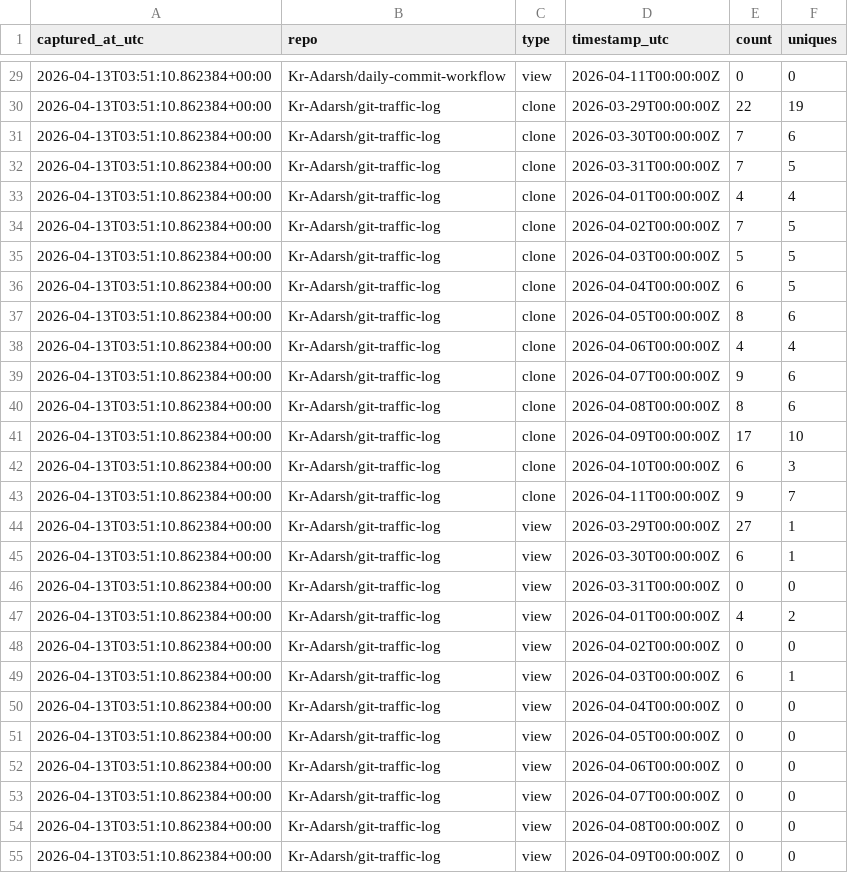
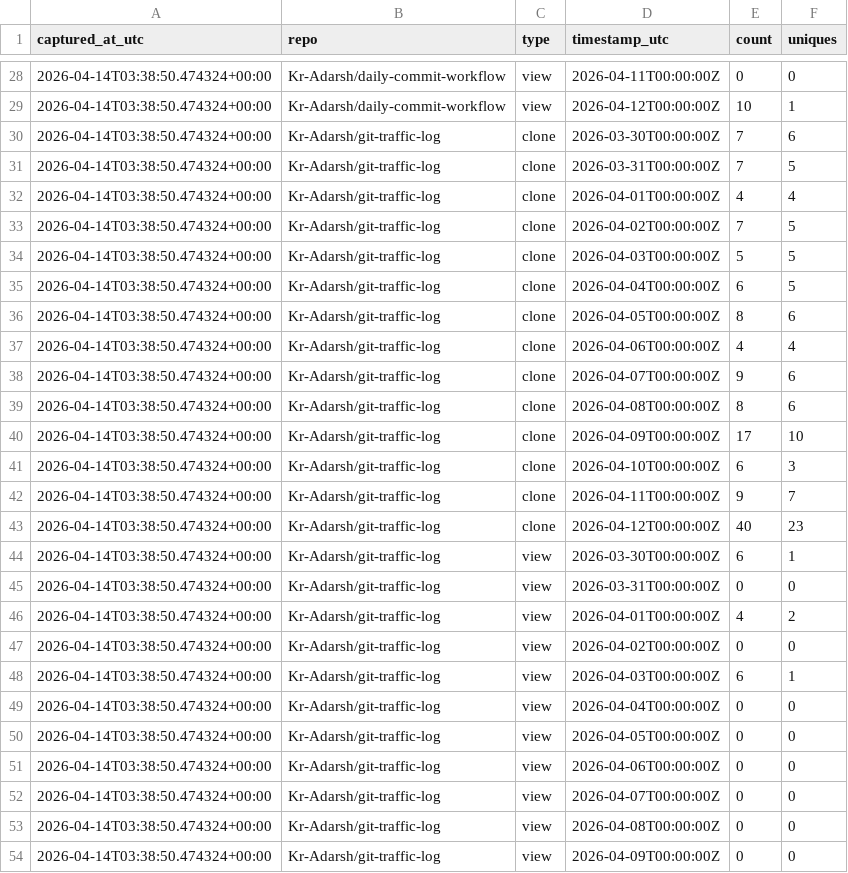
Before and after one commit to Kr-Adarsh/traffic-testing, a CSV file: traffic/traffic_log.csv, drawn as a sheet; only a part is shown, gaps mark what is left out; the diff covers the shown part only.

```diff
--- a/traffic/traffic_log.csv
+++ b/traffic/traffic_log.csv
@@ -29,27 +28,27 @@ captured_at_utc,repo,type,timestamp_utc,count,uniques
-2026-04-13T03:51:10.862384+00:00,Kr-Adarsh/daily-commit-workflow,view,2026-04-11T00:00:00Z,0,0
-2026-04-13T03:51:10.862384+00:00,Kr-Adarsh/git-traffic-log,clone,2026-03-29T00:00:00Z,22,19
-2026-04-13T03:51:10.862384+00:00,Kr-Adarsh/git-traffic-log,clone,2026-03-30T00:00:00Z,7,6
-2026-04-13T03:51:10.862384+00:00,Kr-Adarsh/git-traffic-log,clone,2026-03-31T00:00:00Z,7,5
-2026-04-13T03:51:10.862384+00:00,Kr-Adarsh/git-traffic-log,clone,2026-04-01T00:00:00Z,4,4
-2026-04-13T03:51:10.862384+00:00,Kr-Adarsh/git-traffic-log,clone,2026-04-02T00:00:00Z,7,5
-2026-04-13T03:51:10.862384+00:00,Kr-Adarsh/git-traffic-log,clone,2026-04-03T00:00:00Z,5,5
-2026-04-13T03:51:10.862384+00:00,Kr-Adarsh/git-traffic-log,clone,2026-04-04T00:00:00Z,6,5
-2026-04-13T03:51:10.862384+00:00,Kr-Adarsh/git-traffic-log,clone,2026-04-05T00:00:00Z,8,6
-2026-04-13T03:51:10.862384+00:00,Kr-Adarsh/git-traffic-log,clone,2026-04-06T00:00:00Z,4,4
-2026-04-13T03:51:10.862384+00:00,Kr-Adarsh/git-traffic-log,clone,2026-04-07T00:00:00Z,9,6
-2026-04-13T03:51:10.862384+00:00,Kr-Adarsh/git-traffic-log,clone,2026-04-08T00:00:00Z,8,6
-2026-04-13T03:51:10.862384+00:00,Kr-Adarsh/git-traffic-log,clone,2026-04-09T00:00:00Z,17,10
-2026-04-13T03:51:10.862384+00:00,Kr-Adarsh/git-traffic-log,clone,2026-04-10T00:00:00Z,6,3
-2026-04-13T03:51:10.862384+00:00,Kr-Adarsh/git-traffic-log,clone,2026-04-11T00:00:00Z,9,7
-2026-04-13T03:51:10.862384+00:00,Kr-Adarsh/git-traffic-log,view,2026-03-29T00:00:00Z,27,1
-2026-04-13T03:51:10.862384+00:00,Kr-Adarsh/git-traffic-log,view,2026-03-30T00:00:00Z,6,1
-2026-04-13T03:51:10.862384+00:00,Kr-Adarsh/git-traffic-log,view,2026-03-31T00:00:00Z,0,0
-2026-04-13T03:51:10.862384+00:00,Kr-Adarsh/git-traffic-log,view,2026-04-01T00:00:00Z,4,2
-2026-04-13T03:51:10.862384+00:00,Kr-Adarsh/git-traffic-log,view,2026-04-02T00:00:00Z,0,0
-2026-04-13T03:51:10.862384+00:00,Kr-Adarsh/git-traffic-log,view,2026-04-03T00:00:00Z,6,1
-2026-04-13T03:51:10.862384+00:00,Kr-Adarsh/git-traffic-log,view,2026-04-04T00:00:00Z,0,0
-2026-04-13T03:51:10.862384+00:00,Kr-Adarsh/git-traffic-log,view,2026-04-05T00:00:00Z,0,0
-2026-04-13T03:51:10.862384+00:00,Kr-Adarsh/git-traffic-log,view,2026-04-06T00:00:00Z,0,0
-2026-04-13T03:51:10.862384+00:00,Kr-Adarsh/git-traffic-log,view,2026-04-07T00:00:00Z,0,0
-2026-04-13T03:51:10.862384+00:00,Kr-Adarsh/git-traffic-log,view,2026-04-08T00:00:00Z,0,0
-2026-04-13T03:51:10.862384+00:00,Kr-Adarsh/git-traffic-log,view,2026-04-09T00:00:00Z,0,0
+2026-04-14T03:38:50.474324+00:00,Kr-Adarsh/daily-commit-workflow,view,2026-04-11T00:00:00Z,0,0
+2026-04-14T03:38:50.474324+00:00,Kr-Adarsh/daily-commit-workflow,view,2026-04-12T00:00:00Z,10,1
+2026-04-14T03:38:50.474324+00:00,Kr-Adarsh/git-traffic-log,clone,2026-03-30T00:00:00Z,7,6
+2026-04-14T03:38:50.474324+00:00,Kr-Adarsh/git-traffic-log,clone,2026-03-31T00:00:00Z,7,5
+2026-04-14T03:38:50.474324+00:00,Kr-Adarsh/git-traffic-log,clone,2026-04-01T00:00:00Z,4,4
+2026-04-14T03:38:50.474324+00:00,Kr-Adarsh/git-traffic-log,clone,2026-04-02T00:00:00Z,7,5
+2026-04-14T03:38:50.474324+00:00,Kr-Adarsh/git-traffic-log,clone,2026-04-03T00:00:00Z,5,5
+2026-04-14T03:38:50.474324+00:00,Kr-Adarsh/git-traffic-log,clone,2026-04-04T00:00:00Z,6,5
+2026-04-14T03:38:50.474324+00:00,Kr-Adarsh/git-traffic-log,clone,2026-04-05T00:00:00Z,8,6
+2026-04-14T03:38:50.474324+00:00,Kr-Adarsh/git-traffic-log,clone,2026-04-06T00:00:00Z,4,4
+2026-04-14T03:38:50.474324+00:00,Kr-Adarsh/git-traffic-log,clone,2026-04-07T00:00:00Z,9,6
+2026-04-14T03:38:50.474324+00:00,Kr-Adarsh/git-traffic-log,clone,2026-04-08T00:00:00Z,8,6
+2026-04-14T03:38:50.474324+00:00,Kr-Adarsh/git-traffic-log,clone,2026-04-09T00:00:00Z,17,10
+2026-04-14T03:38:50.474324+00:00,Kr-Adarsh/git-traffic-log,clone,2026-04-10T00:00:00Z,6,3
+2026-04-14T03:38:50.474324+00:00,Kr-Adarsh/git-traffic-log,clone,2026-04-11T00:00:00Z,9,7
+2026-04-14T03:38:50.474324+00:00,Kr-Adarsh/git-traffic-log,clone,2026-04-12T00:00:00Z,40,23
+2026-04-14T03:38:50.474324+00:00,Kr-Adarsh/git-traffic-log,view,2026-03-30T00:00:00Z,6,1
+2026-04-14T03:38:50.474324+00:00,Kr-Adarsh/git-traffic-log,view,2026-03-31T00:00:00Z,0,0
+2026-04-14T03:38:50.474324+00:00,Kr-Adarsh/git-traffic-log,view,2026-04-01T00:00:00Z,4,2
+2026-04-14T03:38:50.474324+00:00,Kr-Adarsh/git-traffic-log,view,2026-04-02T00:00:00Z,0,0
+2026-04-14T03:38:50.474324+00:00,Kr-Adarsh/git-traffic-log,view,2026-04-03T00:00:00Z,6,1
+2026-04-14T03:38:50.474324+00:00,Kr-Adarsh/git-traffic-log,view,2026-04-04T00:00:00Z,0,0
+2026-04-14T03:38:50.474324+00:00,Kr-Adarsh/git-traffic-log,view,2026-04-05T00:00:00Z,0,0
+2026-04-14T03:38:50.474324+00:00,Kr-Adarsh/git-traffic-log,view,2026-04-06T00:00:00Z,0,0
+2026-04-14T03:38:50.474324+00:00,Kr-Adarsh/git-traffic-log,view,2026-04-07T00:00:00Z,0,0
+2026-04-14T03:38:50.474324+00:00,Kr-Adarsh/git-traffic-log,view,2026-04-08T00:00:00Z,0,0
+2026-04-14T03:38:50.474324+00:00,Kr-Adarsh/git-traffic-log,view,2026-04-09T00:00:00Z,0,0
```
Also changed, not shown: 2 added rows, 2 removed rows and 27 edited cells elsewhere in this file.
